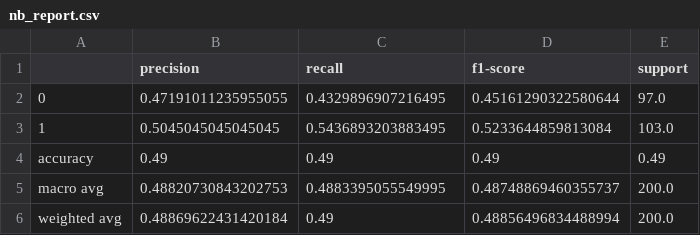
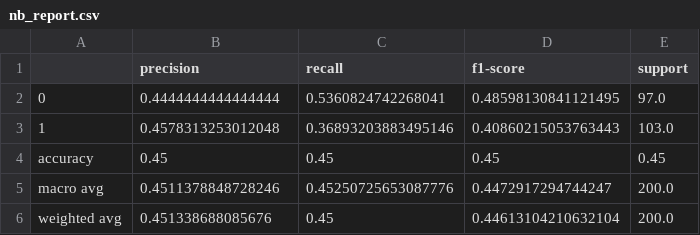
Before and after one commit to Alireza-R-9/GastricCancer-ML, a CSV file: reports/nb_report.csv, drawn as a sheet.

```diff
--- a/reports/nb_report.csv
+++ b/reports/nb_report.csv
@@ -1,6 +1,6 @@
 ,precision,recall,f1-score,support
-0,0.47191011235955055,0.4329896907216495,0.45161290322580644,97.0
-1,0.5045045045045045,0.5436893203883495,0.5233644859813084,103.0
-accuracy,0.49,0.49,0.49,0.49
-macro avg,0.48820730843202753,0.4883395055549995,0.48748869460355737,200.0
-weighted avg,0.48869622431420184,0.49,0.48856496834488994,200.0
+0,0.4444444444444444,0.5360824742268041,0.48598130841121495,97.0
+1,0.4578313253012048,0.36893203883495146,0.40860215053763443,103.0
+accuracy,0.45,0.45,0.45,0.45
+macro avg,0.4511378848728246,0.45250725653087776,0.4472917294744247,200.0
+weighted avg,0.451338688085676,0.45,0.44613104210632104,200.0
```
Also changed, not shown: reports/dt_report.csv, reports/lr_report.csv, 40 other files.
